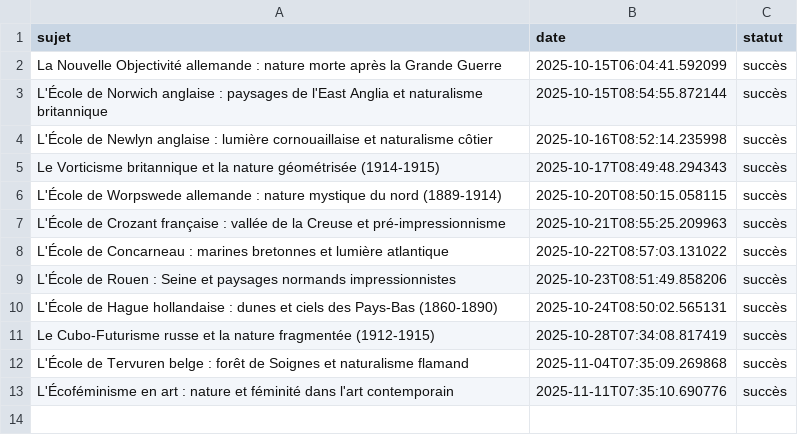
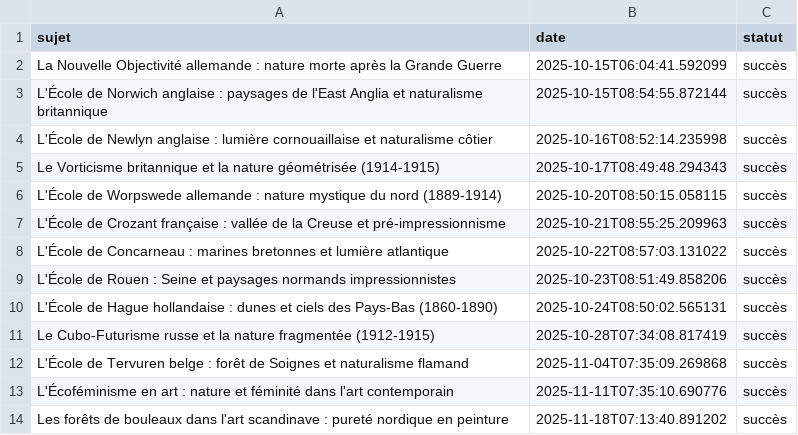
Before and after one commit to Metalosmose21/Nature-1-, a CSV file: sujets_traites.csv, drawn as a sheet.

```diff
--- a/sujets_traites.csv
+++ b/sujets_traites.csv
@@ -13 +13,2 @@ L'École de Tervuren belge : forêt de Soignes et naturalisme flamand,2025-11-04
 L'Écoféminisme en art : nature et féminité dans l'art contemporain,2025-11-11T07:35:10.690776,succès
+Les forêts de bouleaux dans l'art scandinave : pureté nordique en peinture,2025-11-18T07:13:40.891202,succès
```
Also changed, not shown: sujets.csv.
